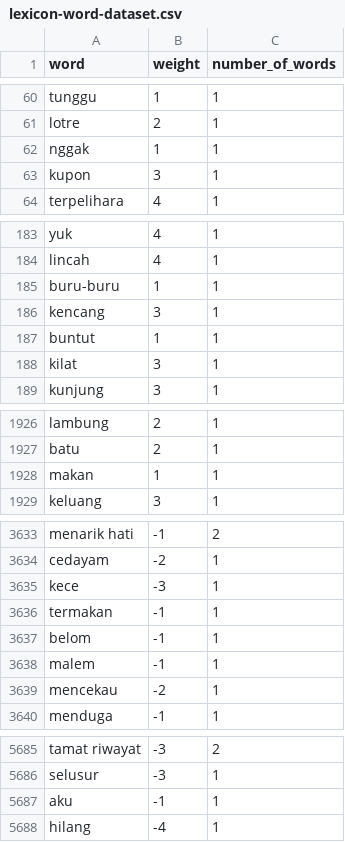
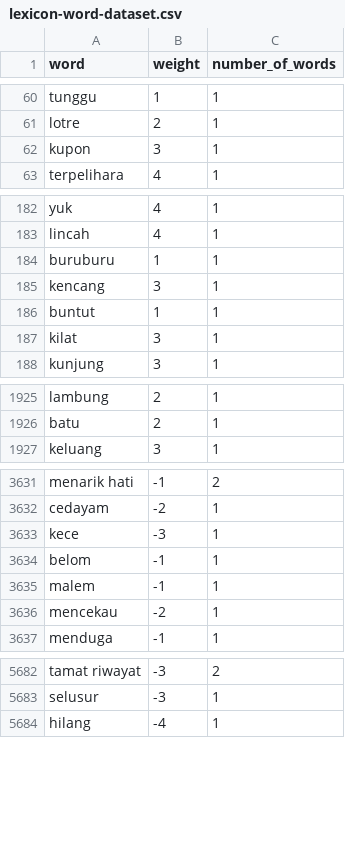
Before and after one commit to Arya-BudiArtana/Analysis-Sentimet-PTM-Terbatas-with-Inset-Lexicon-and-Edit-Distance, a CSV file: data/datasetAnalysis/lexicon-word-dataset.csv, drawn as a sheet; only a part is shown, gaps mark what is left out.

```diff
--- a/data/datasetAnalysis/lexicon-word-dataset.csv
+++ b/data/datasetAnalysis/lexicon-word-dataset.csv
@@ -61,3 +61,2 @@ tunggu,1,1
 lotre,2,1
-nggak,1,1
 kupon,3,1
@@ -184,3 +183,3 @@ yuk,4,1
 lincah,4,1
-buru-buru,1,1
+buruburu,1,1
 kencang,3,1
@@ -1927,3 +1926,2 @@ lambung,2,1
 batu,2,1
-makan,1,1
 keluang,3,1
@@ -3635,3 +3633,2 @@ cedayam,-2,1
 kece,-3,1
-termakan,-1,1
 belom,-1,1
@@ -5686,3 +5683,2 @@ tamat riwayat,-3,2
 selusur,-3,1
-aku,-1,1
 hilang,-4,1
```
Also changed, not shown: cleaning_source/kamus_levenshtein.csv, 39 other files.
